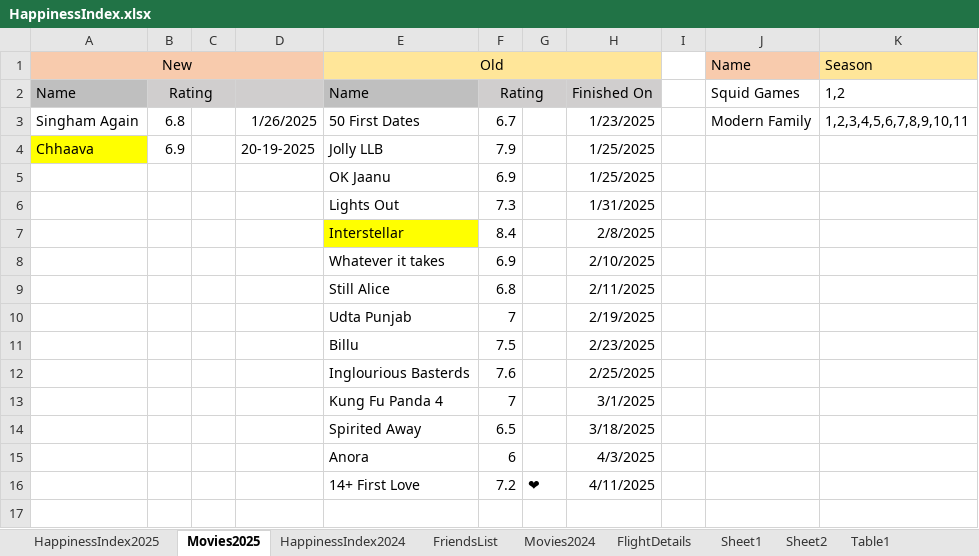
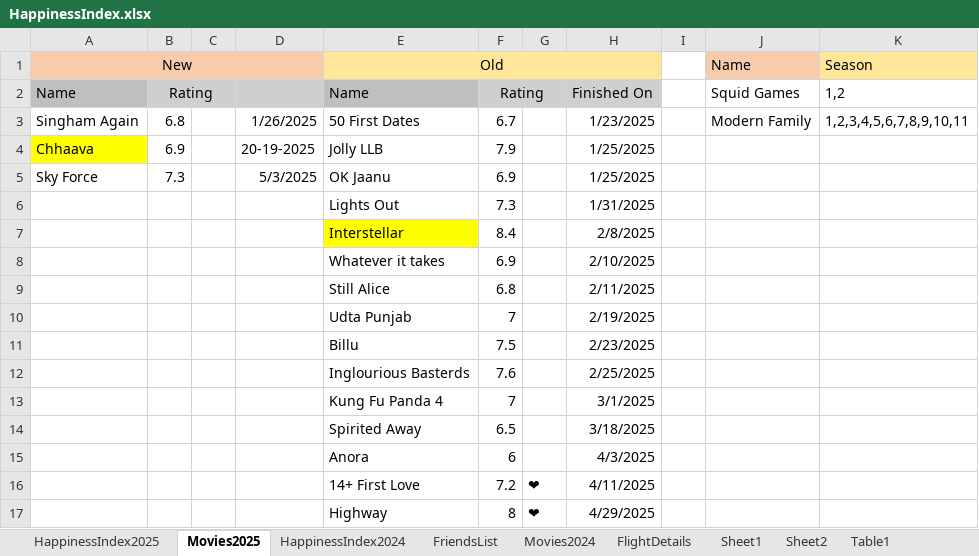
Before and after one commit to Abhinav-1708/Happiness-Index, an Excel workbook: HappinessIndex.xlsx, sheet Movies2025, drawn as a sheet; values as stored, in another font and other column widths than the file's, no borders; conditional formats not drawn; the diff names each change by its address in the sheet, - before the commit and + after, or states it on an @@ line.

```diff
--- a/HappinessIndex.xlsx (sheet Movies2025)
+++ b/HappinessIndex.xlsx (sheet Movies2025)
-A5 (New): (empty)
+A5 (New): Sky Force
-B5: (empty)
+B5: 7.3
-D5: (empty)
+D5: 5/3/2025
+row 17:  |  |  |  | Highway | 8 | ❤ | 4/29/2025
```
Also changed, not shown: sheet HappinessIndex2025, charts or pictures.
